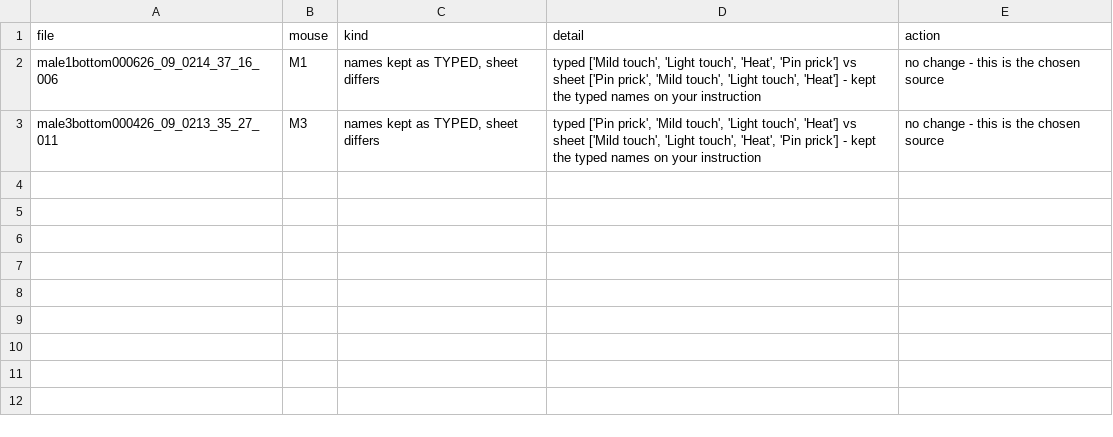
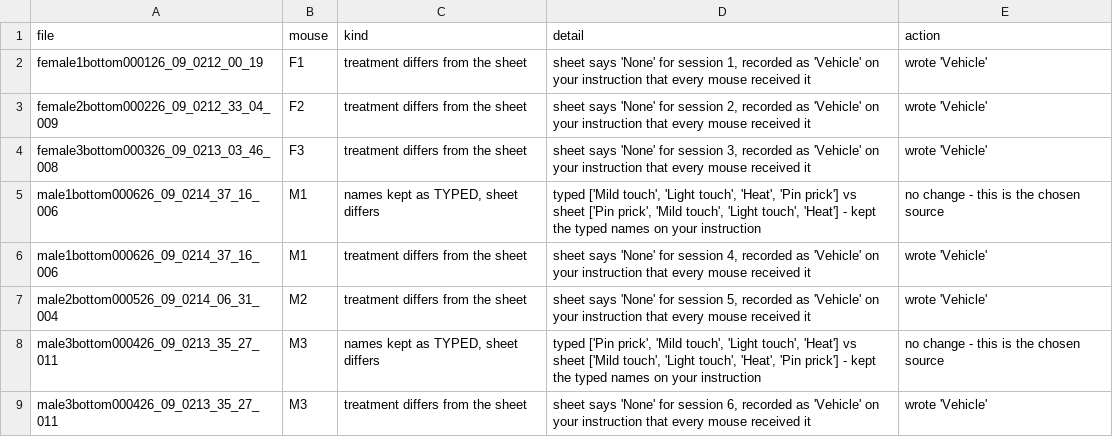
Before and after one commit to limserenahansol/painassay_withdrug, a CSV file: data/day1_scoring_corrected/QC_flags.csv, drawn as a sheet.

```diff
--- a/data/day1_scoring_corrected/QC_flags.csv
+++ b/data/day1_scoring_corrected/QC_flags.csv
@@ -1,3 +1,9 @@
 file,mouse,kind,detail,action
+female1bottom000126_09_0212_00_19,F1,treatment differs from the sheet,"sheet says 'None' for session 1, recorded as 'Vehicle' on your instruction that every mouse received it",wrote 'Vehicle'
+female2bottom000226_09_0212_33_04_009,F2,treatment differs from the sheet,"sheet says 'None' for session 2, recorded as 'Vehicle' on your instruction that every mouse received it",wrote 'Vehicle'
+female3bottom000326_09_0213_03_46_008,F3,treatment differs from the sheet,"sheet says 'None' for session 3, recorded as 'Vehicle' on your instruction that every mouse received it",wrote 'Vehicle'
 male1bottom000626_09_0214_37_16_006,M1,"names kept as TYPED, sheet differs","typed ['Mild touch', 'Light touch', 'Heat', 'Pin prick'] vs sheet ['Pin prick', 'Mild touch', 'Light touch', 'Heat'] - kept the typed names on your instruction",no change - this is the chosen source
+male1bottom000626_09_0214_37_16_006,M1,treatment differs from the sheet,"sheet says 'None' for session 4, recorded as 'Vehicle' on your instruction that every mouse received it",wrote 'Vehicle'
+male2bottom000526_09_0214_06_31_004,M2,treatment differs from the sheet,"sheet says 'None' for session 5, recorded as 'Vehicle' on your instruction that every mouse received it",wrote 'Vehicle'
 male3bottom000426_09_0213_35_27_011,M3,"names kept as TYPED, sheet differs","typed ['Pin prick', 'Mild touch', 'Light touch', 'Heat'] vs sheet ['Mild touch', 'Light touch', 'Heat', 'Pin prick'] - kept the typed names on your instruction",no change - this is the chosen source
+male3bottom000426_09_0213_35_27_011,M3,treatment differs from the sheet,"sheet says 'None' for session 6, recorded as 'Vehicle' on your instruction that every mouse received it",wrote 'Vehicle'
```
Also changed, not shown: data/day1_scoring_corrected/QC_changes.csv, 12 other files.
